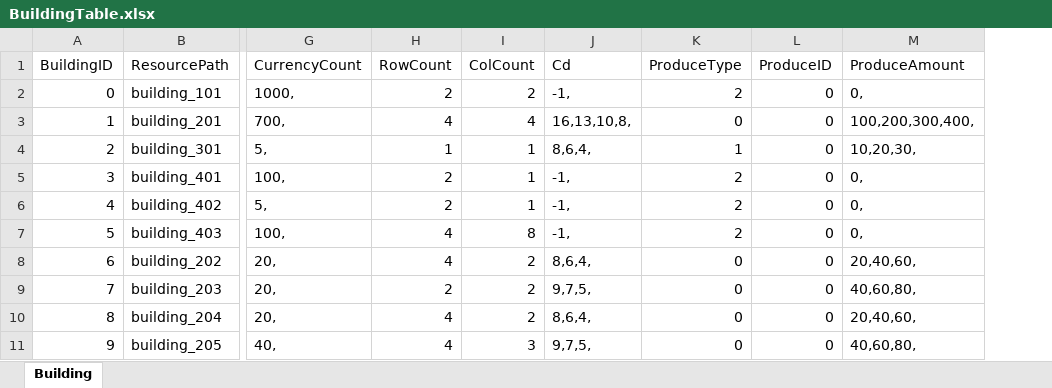
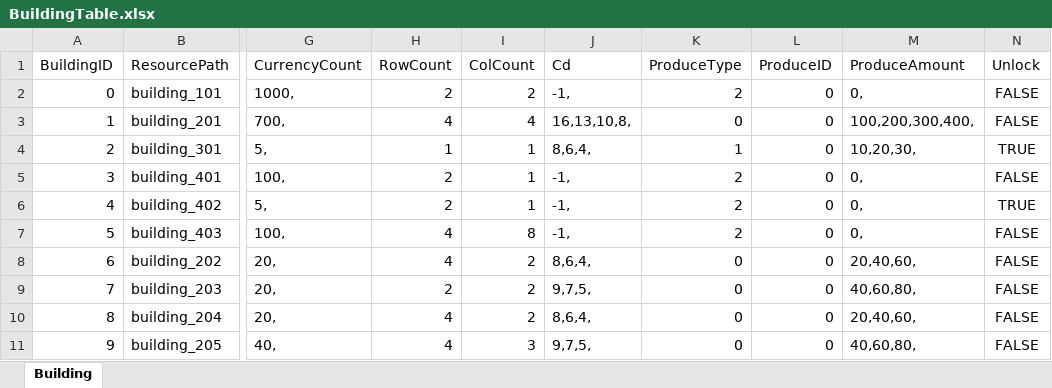
Before and after one commit to syc0521/SimulationGame, an Excel workbook: Assets/Configs/RawTable/BuildingTable.xlsx, sheet Building, drawn as a sheet; only a part is shown, gaps mark what is left out; values as stored, in another font and other column widths than the file's, no borders; table styles not drawn; the diff names each change by its address in the sheet, - before the commit and + after, or states it on an @@ line.

```diff
--- a/Assets/Configs/RawTable/BuildingTable.xlsx (sheet Building)
+++ b/Assets/Configs/RawTable/BuildingTable.xlsx (sheet Building)
+column N (Unlock), rows 2-11: FALSE | FALSE | TRUE | FALSE | TRUE | FALSE | FALSE | FALSE | FALSE | FALSE
```
Also changed, not shown: 8 other files.
